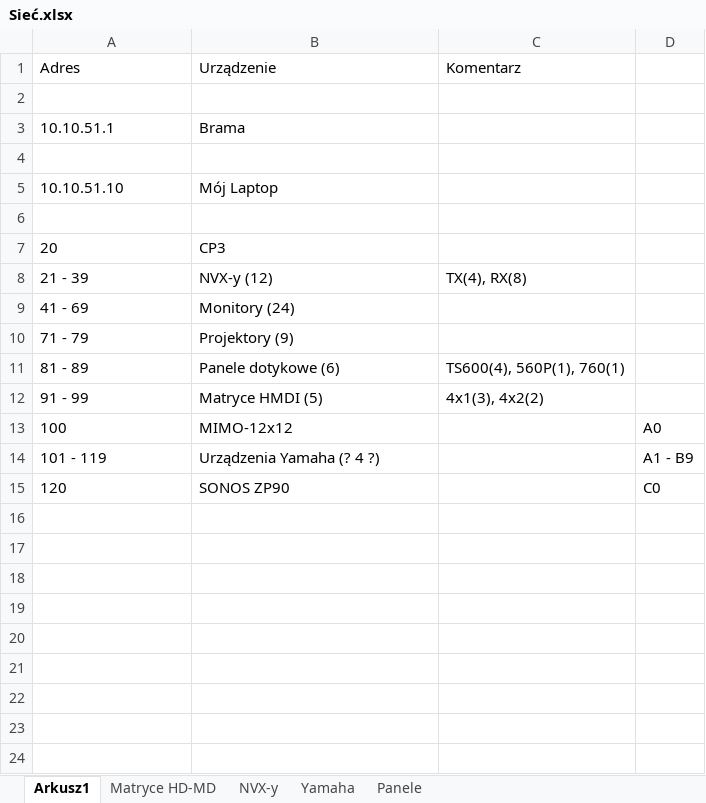
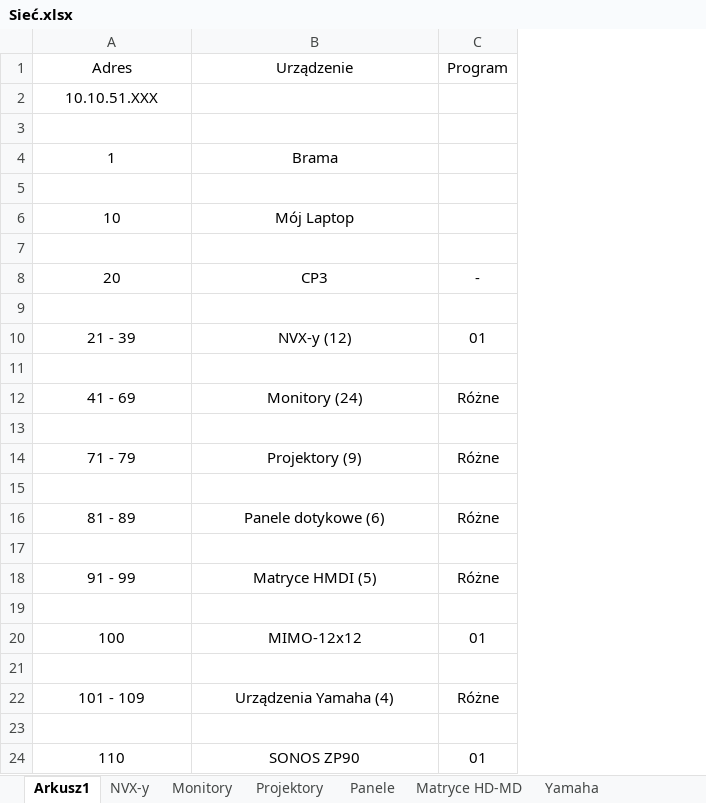
Before and after one commit to RBSystems/Crestron-10, an Excel workbook: QLoc/doc/Sieć.xlsx, sheet Arkusz1, drawn as a sheet; values as stored, in another font and other column widths than the file's, no borders; removed rows and columns are numbered as before the commit, all else as after; the diff names each change by its address in the sheet, - before the commit and + after, or states it on an @@ line.

```diff
--- a/QLoc/doc/Sieć.xlsx (sheet Arkusz1)
+++ b/QLoc/doc/Sieć.xlsx (sheet Arkusz1)
+sheet tab: Monitory
+sheet tab: Projektory
@@ sheet tab order changed: Arkusz1 | NVX-y | Monitory | Projektory | Panele | Matryce HD-MD | Yamaha @@
-column C, rows 1-12: Komentarz |  |  |  |  |  |  | TX(4), RX(8) |  |  | TS600(4), 560P(1), 760(1) | 4x1(3), 4x2(2)
-column D, rows 13-15: A0 | A1 - B9 | C0
+column C, row 1: Program; row 8: -; row 10: 01; row 12: Różne; row 14: Różne; row 16: Różne; row 18: Różne; row 20: 01; row 22: Różne
-A1:B1 alignment: left
+A1:B1 alignment: center
+row 2: 10.10.51.XXX
-A4: 10.10.51.1
+A4: 1
-A4:B4 alignment: left
+A4:B4 alignment: center
-A6: 10.10.51.10
+A6: 10
-A6:B6 alignment: left
+A6:B6 alignment: center
-A8:B8 alignment: left
+A8:B8 alignment: center
+row 9: (empty)
-A10:B10 alignment: left
+A10:B10 alignment: center
+row 11: (empty)
-A12:B12 alignment: left
+A12:B12 alignment: center
+row 13: (empty)
-A14:B14 alignment: left
+A14:B14 alignment: center
+row 15: (empty)
-A16:B16 alignment: left
+A16:B16 alignment: center
+row 17: (empty)
-A18:B18 alignment: left
+A18:B18 alignment: center
+row 19: (empty)
-A20:B20 alignment: left
+A20:B20 alignment: center
+row 21: (empty)
-A22: 101 - 119
+A22: 101 - 109
-A22:B22 alignment: left
+A22:B22 alignment: center
-B22: Urządzenia Yamaha (? 4 ?)
+B22: Urządzenia Yamaha (4)
-row 23: 120 | SONOS ZP90 |  | C0
+row 23: (empty)
+row 24: 110 | SONOS ZP90 | 01
```
Also changed, not shown: sheet NVX-y, sheet Matryce HD-MD, sheet Panele, sheet Yamaha, QLoc/doc/Zestawienie Sprzętu - Crestron Only.xlsx, 1 other file.
